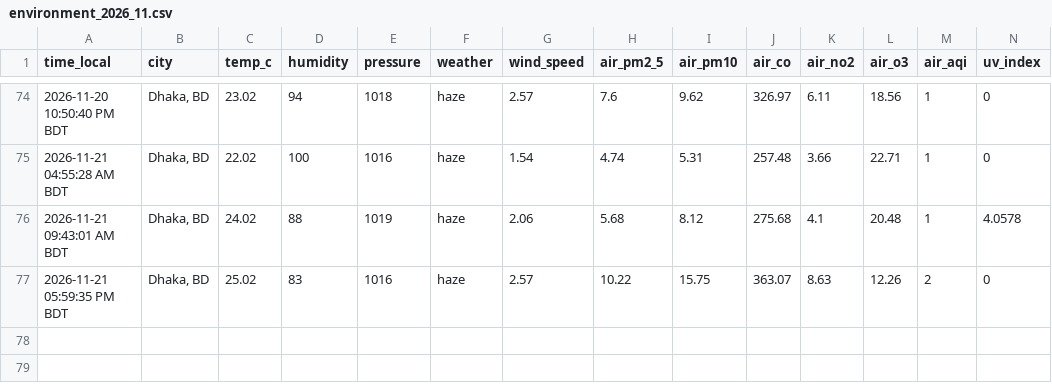
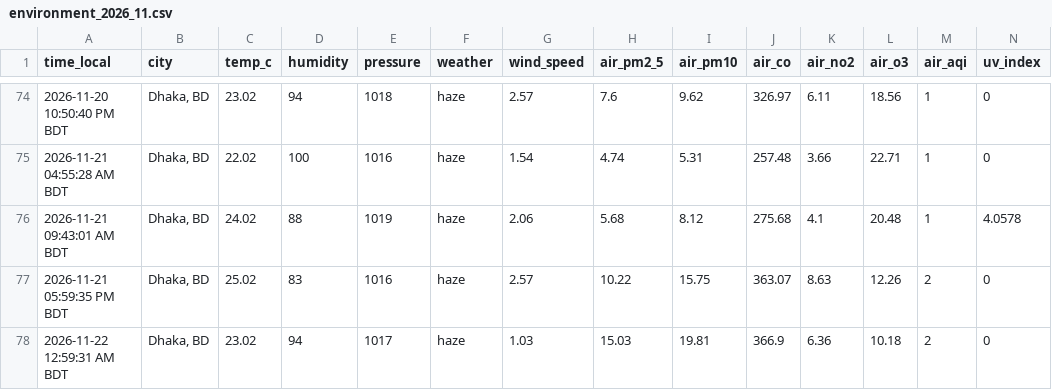
Before and after one commit to syedraihanali/dhaka-environment-logger, a CSV file: data/csv/environment_2026_11.csv, drawn as a sheet; only a part is shown, gaps mark what is left out; the diff names each change by its address in the sheet, - before the commit and + after, or states it on an @@ line.

Commit message:
Dhaka environment update: 2026-11-22 12:59 AM BDT

```diff
--- a/data/csv/environment_2026_11.csv
+++ b/data/csv/environment_2026_11.csv
+row 78: 2026-11-22 12:59:31 AM BDT | Dhaka, BD | 23.02 | 94 | 1017 | haze | 1.03 | 15.03 | 19.81 | 366.9 | 6.36 | 10.18 | 2 | 0
```
Also changed, not shown: 1 other file.
